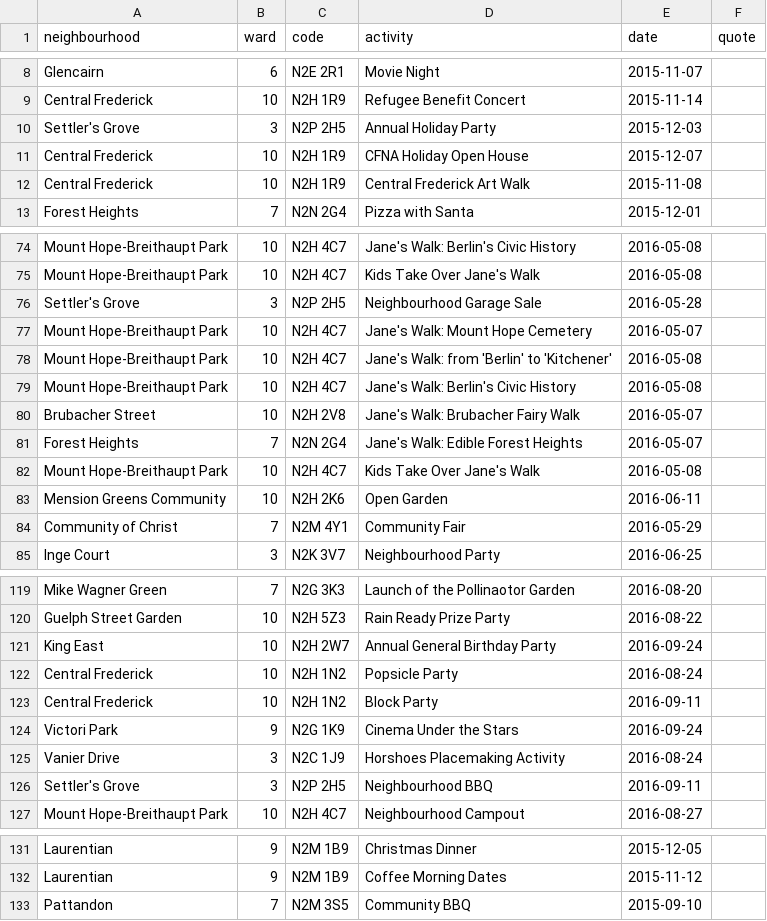
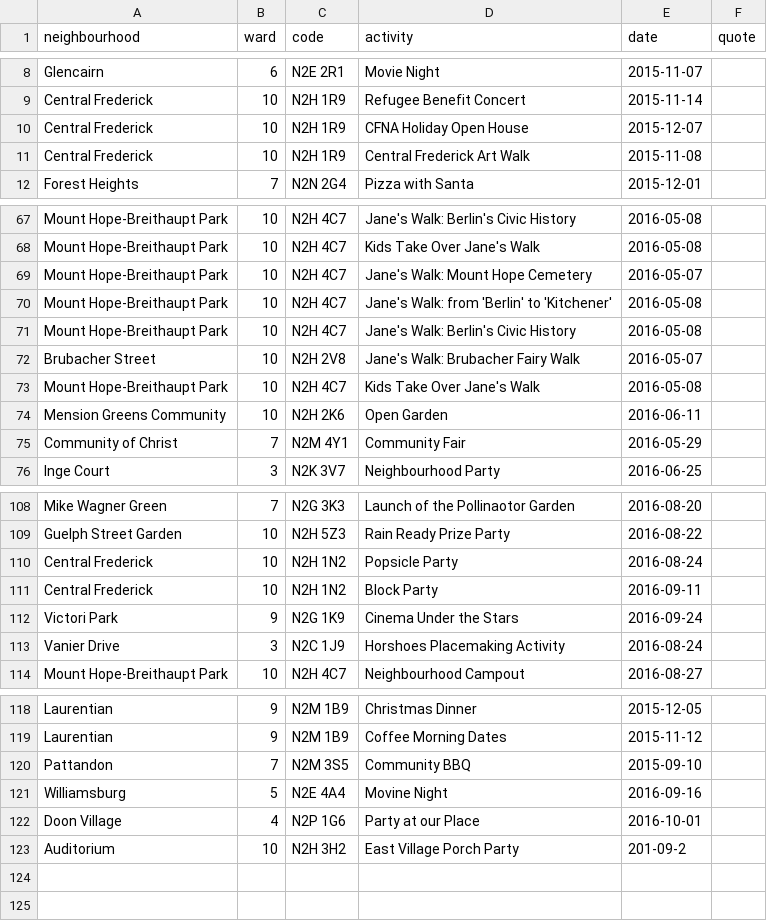
Before and after one commit to info-waterloo-region/festival-of-neighbourhoods, a CSV file: _data/unregistered-activities.csv, drawn as a sheet; only a part is shown, gaps mark what is left out; the diff covers the shown part only.

```diff
--- a/_data/unregistered-activities.csv
+++ b/_data/unregistered-activities.csv
@@ -9,3 +9,2 @@
 "Central Frederick",10,"N2H 1R9","Refugee Benefit Concert","2015-11-14",""
-"Settler's Grove",3,"N2P 2H5","Annual Holiday Party","2015-12-03",""
 "Central Frederick",10,"N2H 1R9","CFNA Holiday Open House","2015-12-07",""
@@ -75,3 +68,2 @@
 "Mount Hope-Breithaupt Park",10,"N2H 4C7","Kids Take Over Jane's Walk","2016-05-08",""
-"Settler's Grove",3,"N2P 2H5","Neighbourhood Garage Sale","2016-05-28",""
 "Mount Hope-Breithaupt Park",10,"N2H 4C7","Jane's Walk: Mount Hope Cemetery","2016-05-07",""
@@ -80,3 +72,2 @@
 "Brubacher Street",10,"N2H 2V8","Jane's Walk: Brubacher Fairy Walk","2016-05-07",""
-"Forest Heights",7,"N2N 2G4","Jane's Walk: Edible Forest Heights","2016-05-07",""
 "Mount Hope-Breithaupt Park",10,"N2H 4C7","Kids Take Over Jane's Walk","2016-05-08",""
@@ -120,3 +109,2 @@
 "Guelph Street Garden",10,"N2H 5Z3","Rain Ready Prize Party","2016-08-22",""
-"King East",10,"N2H 2W7","Annual General Birthday Party","2016-09-24",""
 "Central Frederick",10,"N2H 1N2","Popsicle Party","2016-08-24",""
@@ -125,3 +113,2 @@
 "Vanier Drive",3,"N2C 1J9","Horshoes Placemaking Activity","2016-08-24",""
-"Settler's Grove",3,"N2P 2H5","Neighbourhood BBQ","2016-09-11",""
 "Mount Hope-Breithaupt Park",10,"N2H 4C7","Neighbourhood Campout","2016-08-27",""
@@ -133 +120,4 @@
 "Pattandon",7,"N2M 3S5","Community BBQ","2015-09-10",""
+"Williamsburg",5,"N2E 4A4","Movine Night","2016-09-16",""
+"Doon Village",4,"N2P 1G6","Party at our Place","2016-10-01",""
+"Auditorium",10,"N2H 3H2","East Village Porch Party","201-09-2",""
```
Also changed, not shown: 8 removed rows elsewhere in this file, _data/codes.csv, _data/registered-activities.csv.
